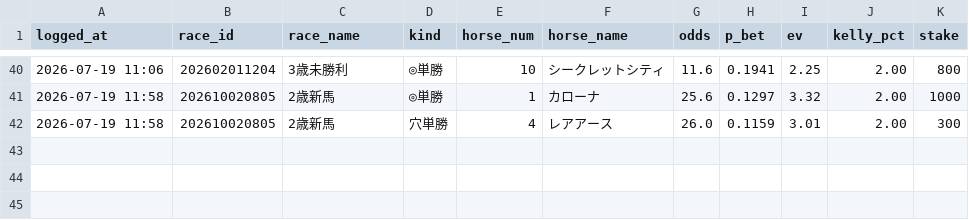
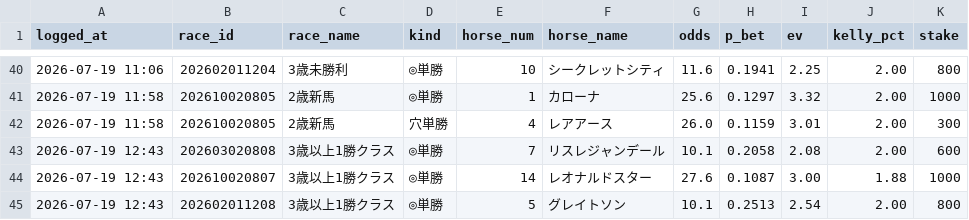
Before and after one commit to sajicosaji/keiba-prediction, a CSV file: data/bet_log.csv, drawn as a sheet; only a part is shown, gaps mark what is left out; the diff names each change by its address in the sheet, - before the commit and + after, or states it on an @@ line.

```diff
--- a/data/bet_log.csv
+++ b/data/bet_log.csv
+row 43: 2026-07-19 12:43 | 202603020808 | 3歳以上1勝クラス | ◎単勝 | 7 | リスレジャンデール | 10.1 | 0.2058 | 2.08 | 2.00 | 600
+row 44: 2026-07-19 12:43 | 202610020807 | 3歳以上1勝クラス | ◎単勝 | 14 | レオナルドスター | 27.6 | 0.1087 | 3.00 | 1.88 | 1000
+row 45: 2026-07-19 12:43 | 202602011208 | 3歳以上1勝クラス | ◎単勝 | 5 | グレイトソン | 10.1 | 0.2513 | 2.54 | 2.00 | 800
```
Also changed, not shown: data/sent_log.csv.
